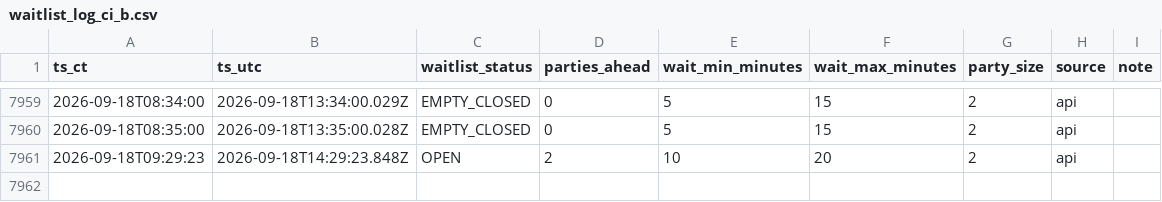
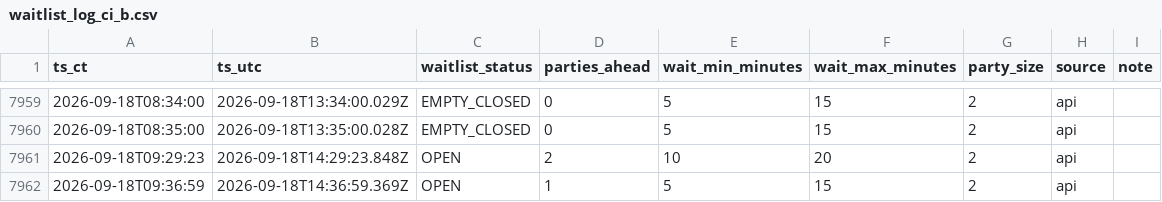
Before and after one commit to bront-s/oph-edina-waitlist, a CSV file: data/waitlist_log_ci_b.csv, drawn as a sheet; only a part is shown, gaps mark what is left out; the diff names each change by its address in the sheet, - before the commit and + after, or states it on an @@ line.

```diff
--- a/data/waitlist_log_ci_b.csv
+++ b/data/waitlist_log_ci_b.csv
+row 7962: 2026-09-18T09:36:59 | 2026-09-18T14:36:59.369Z | OPEN | 1 | 5 | 15 | 2 | api
```
